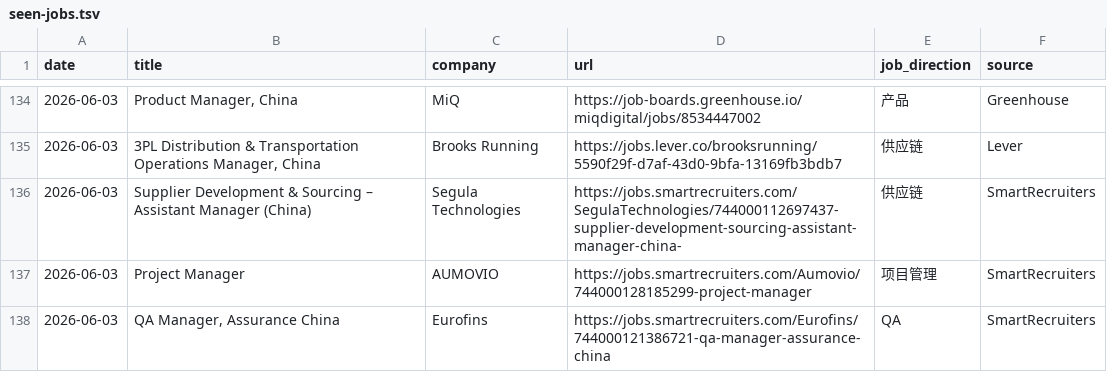
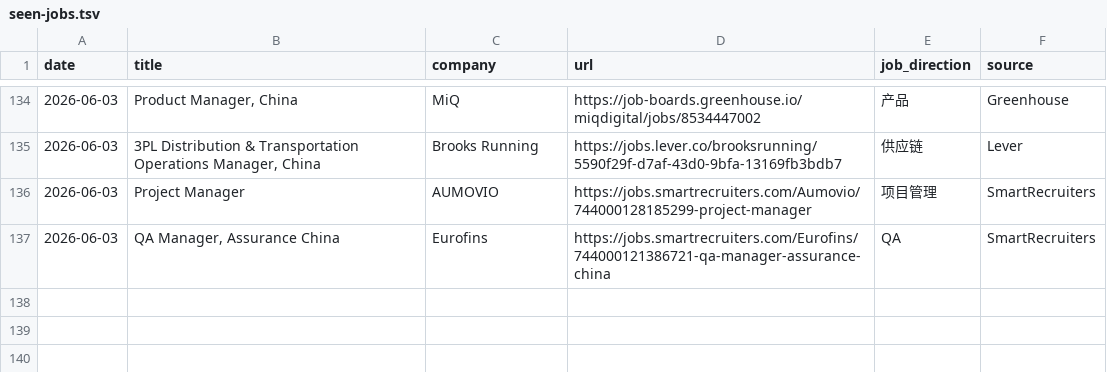
Before and after one commit to LiuKay/find_work, a TSV file: job-picks/seen-jobs.tsv, drawn as a sheet; only a part is shown, gaps mark what is left out; the diff names each change by its address in the sheet, - before the commit and + after, or states it on an @@ line.

```diff
--- a/job-picks/seen-jobs.tsv
+++ b/job-picks/seen-jobs.tsv
-row 136: 2026-06-03 | Supplier Development & Sourcing – Assistant Manager (China) | Segula Technologies | https://jobs.smartrecruiters.com/SegulaTechnologies/744000112697437-supplier-development-sourcing-assistant-manager-china- | 供应链 | SmartRecruiters
```
Also changed, not shown: job-picks/bad-links.tsv, 1 other file.
